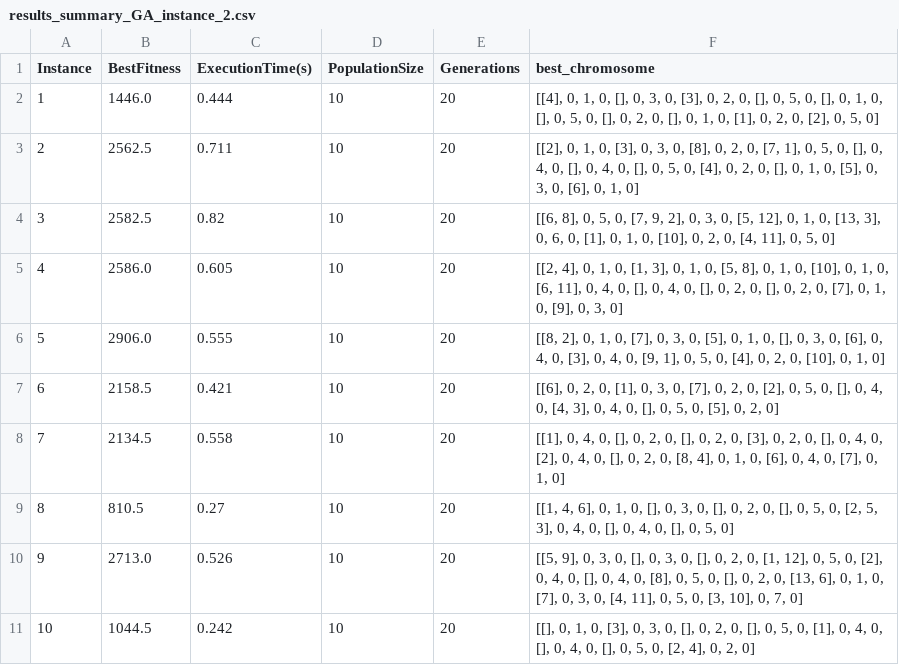
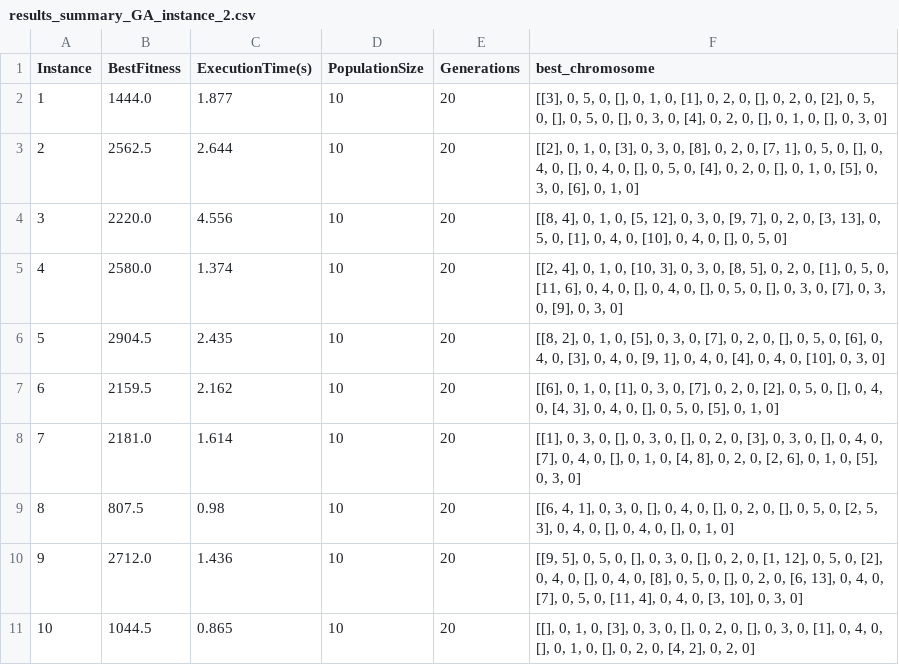
Before and after one commit to zay875/Algo_genetique, a CSV file: results_summary_GA_instance_2.csv, drawn as a sheet.

Commit message:
checking instance 8 (is ok)

```diff
--- a/results_summary_GA_instance_2.csv
+++ b/results_summary_GA_instance_2.csv
@@ -1,11 +1,11 @@
 Instance,BestFitness,ExecutionTime(s),PopulationSize,Generations,best_chromosome
-1,1446.0,0.444,10,20,"[[4], 0, 1, 0, [], 0, 3, 0, [3], 0, 2, 0, [], 0, 5, 0, [], 0, 1, 0, [], 0, 5, 0, [], 0, 2, 0, [], 0, 1, 0, [1], 0, 2, 0, [2], 0, 5, 0]"
-2,2562.5,0.711,10,20,"[[2], 0, 1, 0, [3], 0, 3, 0, [8], 0, 2, 0, [7, 1], 0, 5, 0, [], 0, 4, 0, [], 0, 4, 0, [], 0, 5, 0, [4], 0, 2, 0, [], 0, 1, 0, [5], 0, 3, 0, [6], 0, 1, 0]"
-3,2582.5,0.82,10,20,"[[6, 8], 0, 5, 0, [7, 9, 2], 0, 3, 0, [5, 12], 0, 1, 0, [13, 3], 0, 6, 0, [1], 0, 1, 0, [10], 0, 2, 0, [4, 11], 0, 5, 0]"
-4,2586.0,0.605,10,20,"[[2, 4], 0, 1, 0, [1, 3], 0, 1, 0, [5, 8], 0, 1, 0, [10], 0, 1, 0, [6, 11], 0, 4, 0, [], 0, 4, 0, [], 0, 2, 0, [], 0, 2, 0, [7], 0, 1, 0, [9], 0, 3, 0]"
-5,2906.0,0.555,10,20,"[[8, 2], 0, 1, 0, [7], 0, 3, 0, [5], 0, 1, 0, [], 0, 3, 0, [6], 0, 4, 0, [3], 0, 4, 0, [9, 1], 0, 5, 0, [4], 0, 2, 0, [10], 0, 1, 0]"
-6,2158.5,0.421,10,20,"[[6], 0, 2, 0, [1], 0, 3, 0, [7], 0, 2, 0, [2], 0, 5, 0, [], 0, 4, 0, [4, 3], 0, 4, 0, [], 0, 5, 0, [5], 0, 2, 0]"
-7,2134.5,0.558,10,20,"[[1], 0, 4, 0, [], 0, 2, 0, [], 0, 2, 0, [3], 0, 2, 0, [], 0, 4, 0, [2], 0, 4, 0, [], 0, 2, 0, [8, 4], 0, 1, 0, [6], 0, 4, 0, [7], 0, 1, 0]"
-8,810.5,0.27,10,20,"[[1, 4, 6], 0, 1, 0, [], 0, 3, 0, [], 0, 2, 0, [], 0, 5, 0, [2, 5, 3], 0, 4, 0, [], 0, 4, 0, [], 0, 5, 0]"
-9,2713.0,0.526,10,20,"[[5, 9], 0, 3, 0, [], 0, 3, 0, [], 0, 2, 0, [1, 12], 0, 5, 0, [2], 0, 4, 0, [], 0, 4, 0, [8], 0, 5, 0, [], 0, 2, 0, [13, 6], 0, 1, 0, [7], 0, 3, 0, [4, 11], 0, 5, 0, [3, 10], 0, 7, 0]"
-10,1044.5,0.242,10,20,"[[], 0, 1, 0, [3], 0, 3, 0, [], 0, 2, 0, [], 0, 5, 0, [1], 0, 4, 0, [], 0, 4, 0, [], 0, 5, 0, [2, 4], 0, 2, 0]"
+1,1444.0,1.877,10,20,"[[3], 0, 5, 0, [], 0, 1, 0, [1], 0, 2, 0, [], 0, 2, 0, [2], 0, 5, 0, [], 0, 5, 0, [], 0, 3, 0, [4], 0, 2, 0, [], 0, 1, 0, [], 0, 3, 0]"
+2,2562.5,2.644,10,20,"[[2], 0, 1, 0, [3], 0, 3, 0, [8], 0, 2, 0, [7, 1], 0, 5, 0, [], 0, 4, 0, [], 0, 4, 0, [], 0, 5, 0, [4], 0, 2, 0, [], 0, 1, 0, [5], 0, 3, 0, [6], 0, 1, 0]"
+3,2220.0,4.556,10,20,"[[8, 4], 0, 1, 0, [5, 12], 0, 3, 0, [9, 7], 0, 2, 0, [3, 13], 0, 5, 0, [1], 0, 4, 0, [10], 0, 4, 0, [], 0, 5, 0]"
+4,2580.0,1.374,10,20,"[[2, 4], 0, 1, 0, [10, 3], 0, 3, 0, [8, 5], 0, 2, 0, [1], 0, 5, 0, [11, 6], 0, 4, 0, [], 0, 4, 0, [], 0, 5, 0, [], 0, 3, 0, [7], 0, 3, 0, [9], 0, 3, 0]"
+5,2904.5,2.435,10,20,"[[8, 2], 0, 1, 0, [5], 0, 3, 0, [7], 0, 2, 0, [], 0, 5, 0, [6], 0, 4, 0, [3], 0, 4, 0, [9, 1], 0, 4, 0, [4], 0, 4, 0, [10], 0, 3, 0]"
+6,2159.5,2.162,10,20,"[[6], 0, 1, 0, [1], 0, 3, 0, [7], 0, 2, 0, [2], 0, 5, 0, [], 0, 4, 0, [4, 3], 0, 4, 0, [], 0, 5, 0, [5], 0, 1, 0]"
+7,2181.0,1.614,10,20,"[[1], 0, 3, 0, [], 0, 3, 0, [], 0, 2, 0, [3], 0, 3, 0, [], 0, 4, 0, [7], 0, 4, 0, [], 0, 1, 0, [4, 8], 0, 2, 0, [2, 6], 0, 1, 0, [5], 0, 3, 0]"
+8,807.5,0.98,10,20,"[[6, 4, 1], 0, 3, 0, [], 0, 4, 0, [], 0, 2, 0, [], 0, 5, 0, [2, 5, 3], 0, 4, 0, [], 0, 4, 0, [], 0, 1, 0]"
+9,2712.0,1.436,10,20,"[[9, 5], 0, 5, 0, [], 0, 3, 0, [], 0, 2, 0, [1, 12], 0, 5, 0, [2], 0, 4, 0, [], 0, 4, 0, [8], 0, 5, 0, [], 0, 2, 0, [6, 13], 0, 4, 0, [7], 0, 5, 0, [11, 4], 0, 4, 0, [3, 10], 0, 3, 0]"
+10,1044.5,0.865,10,20,"[[], 0, 1, 0, [3], 0, 3, 0, [], 0, 2, 0, [], 0, 3, 0, [1], 0, 4, 0, [], 0, 1, 0, [], 0, 2, 0, [4, 2], 0, 2, 0]"
```
